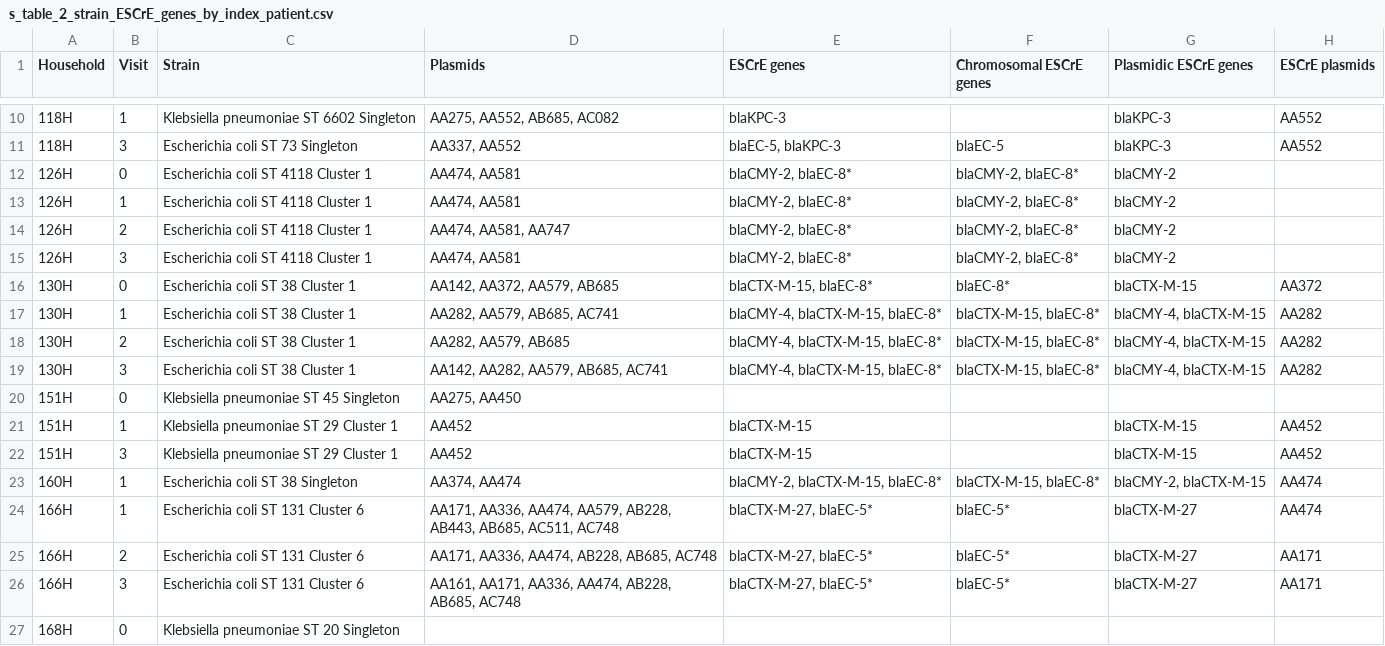
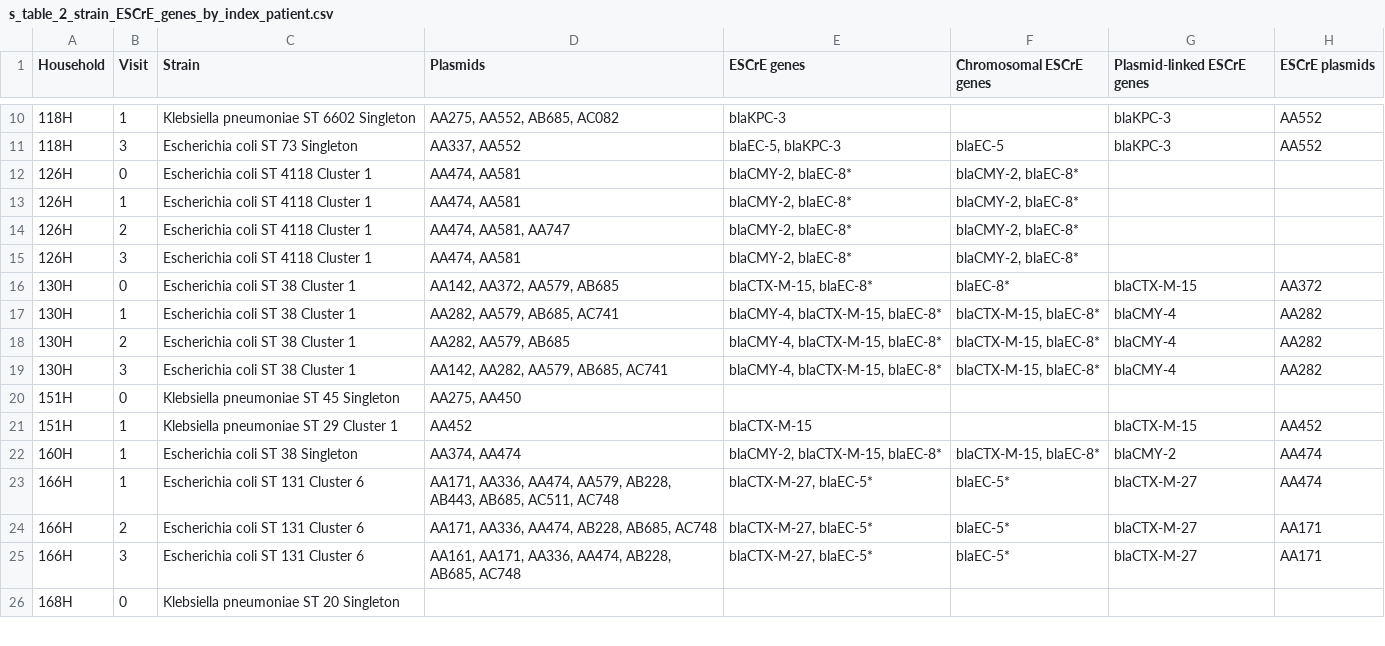
Before and after one commit to kylegontjes/MERLIN-prolonged-colonization-ms, a CSV file: tables/s_table_2_strain_ESCrE_genes_by_index_patient.csv, drawn as a sheet; only a part is shown, gaps mark what is left out; the diff covers the shown part only.

Commit message:
update supplemental table to be plasmid-linnked not plasmid-associated

```diff
--- a/tables/s_table_2_strain_ESCrE_genes_by_index_patient.csv
+++ b/tables/s_table_2_strain_ESCrE_genes_by_index_patient.csv
@@ -1 +1 @@
-Household,Visit,Strain,Plasmids,ESCrE genes,Chromosomal ESCrE genes,Plasmidic ESCrE genes,ESCrE plasmids
+Household,Visit,Strain,Plasmids,ESCrE genes,Chromosomal ESCrE genes,Plasmid-linked ESCrE genes,ESCrE plasmids
@@ -11,14 +11,13 @@ Household,Visit,Strain,Plasmids,ESCrE genes,Chromosomal ESCrE genes,Plasmidic ES
 118H,3,Escherichia coli ST 73 Singleton,"AA337, AA552","blaEC-5, blaKPC-3",blaEC-5,blaKPC-3,AA552
-126H,0,Escherichia coli ST 4118 Cluster 1,"AA474, AA581","blaCMY-2, blaEC-8*","blaCMY-2, blaEC-8*",blaCMY-2,
-126H,1,Escherichia coli ST 4118 Cluster 1,"AA474, AA581","blaCMY-2, blaEC-8*","blaCMY-2, blaEC-8*",blaCMY-2,
-126H,2,Escherichia coli ST 4118 Cluster 1,"AA474, AA581, AA747","blaCMY-2, blaEC-8*","blaCMY-2, blaEC-8*",blaCMY-2,
-126H,3,Escherichia coli ST 4118 Cluster 1,"AA474, AA581","blaCMY-2, blaEC-8*","blaCMY-2, blaEC-8*",blaCMY-2,
+126H,0,Escherichia coli ST 4118 Cluster 1,"AA474, AA581","blaCMY-2, blaEC-8*","blaCMY-2, blaEC-8*",,
+126H,1,Escherichia coli ST 4118 Cluster 1,"AA474, AA581","blaCMY-2, blaEC-8*","blaCMY-2, blaEC-8*",,
+126H,2,Escherichia coli ST 4118 Cluster 1,"AA474, AA581, AA747","blaCMY-2, blaEC-8*","blaCMY-2, blaEC-8*",,
+126H,3,Escherichia coli ST 4118 Cluster 1,"AA474, AA581","blaCMY-2, blaEC-8*","blaCMY-2, blaEC-8*",,
 130H,0,Escherichia coli ST 38 Cluster 1,"AA142, AA372, AA579, AB685","blaCTX-M-15, blaEC-8*",blaEC-8*,blaCTX-M-15,AA372
-130H,1,Escherichia coli ST 38 Cluster 1,"AA282, AA579, AB685, AC741","blaCMY-4, blaCTX-M-15, blaEC-8*","blaCTX-M-15, blaEC-8*","blaCMY-4, blaCTX-M-15",AA282
-130H,2,Escherichia coli ST 38 Cluster 1,"AA282, AA579, AB685","blaCMY-4, blaCTX-M-15, blaEC-8*","blaCTX-M-15, blaEC-8*","blaCMY-4, blaCTX-M-15",AA282
-130H,3,Escherichia coli ST 38 Cluster 1,"AA142, AA282, AA579, AB685, AC741","blaCMY-4, blaCTX-M-15, blaEC-8*","blaCTX-M-15, blaEC-8*","blaCMY-4, blaCTX-M-15",AA282
+130H,1,Escherichia coli ST 38 Cluster 1,"AA282, AA579, AB685, AC741","blaCMY-4, blaCTX-M-15, blaEC-8*","blaCTX-M-15, blaEC-8*",blaCMY-4,AA282
+130H,2,Escherichia coli ST 38 Cluster 1,"AA282, AA579, AB685","blaCMY-4, blaCTX-M-15, blaEC-8*","blaCTX-M-15, blaEC-8*",blaCMY-4,AA282
+130H,3,Escherichia coli ST 38 Cluster 1,"AA142, AA282, AA579, AB685, AC741","blaCMY-4, blaCTX-M-15, blaEC-8*","blaCTX-M-15, blaEC-8*",blaCMY-4,AA282
 151H,0,Klebsiella pneumoniae ST 45 Singleton,"AA275, AA450",,,,
 151H,1,Klebsiella pneumoniae ST 29 Cluster 1,AA452,blaCTX-M-15,,blaCTX-M-15,AA452
-151H,3,Klebsiella pneumoniae ST 29 Cluster 1,AA452,blaCTX-M-15,,blaCTX-M-15,AA452
-160H,1,Escherichia coli ST 38 Singleton,"AA374, AA474","blaCMY-2, blaCTX-M-15, blaEC-8*","blaCTX-M-15, blaEC-8*","blaCMY-2, blaCTX-M-15",AA474
+160H,1,Escherichia coli ST 38 Singleton,"AA374, AA474","blaCMY-2, blaCTX-M-15, blaEC-8*","blaCTX-M-15, blaEC-8*",blaCMY-2,AA474
 166H,1,Escherichia coli ST 131 Cluster 6,"AA171, AA336, AA474, AA579, AB228, AB443, AB685, AC511, AC748","blaCTX-M-27, blaEC-5*",blaEC-5*,blaCTX-M-27,AA474
```
Also changed, not shown: 29 edited cells elsewhere in this file, 3 other files.
